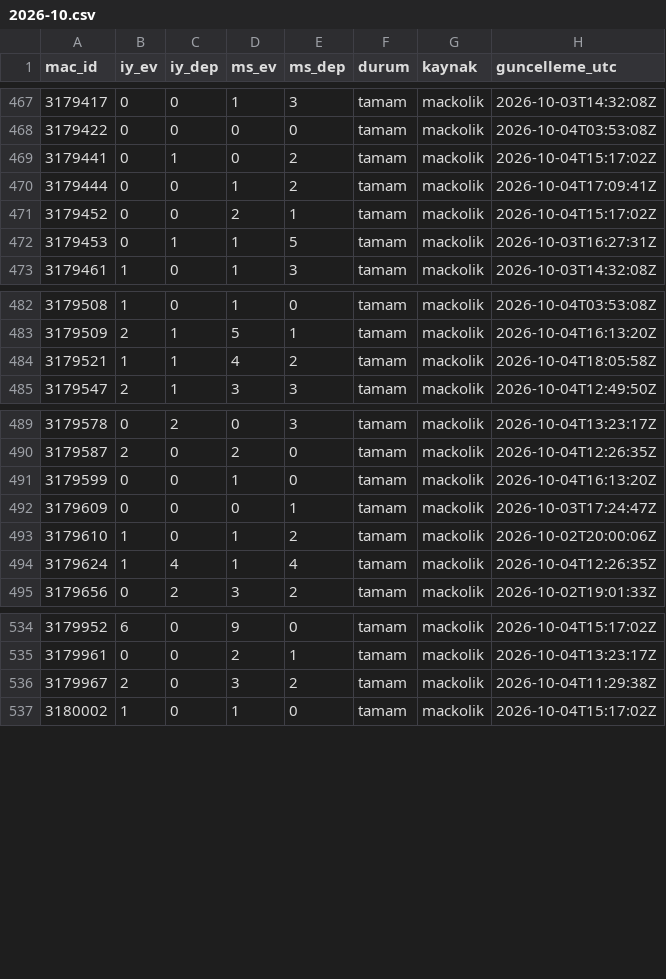
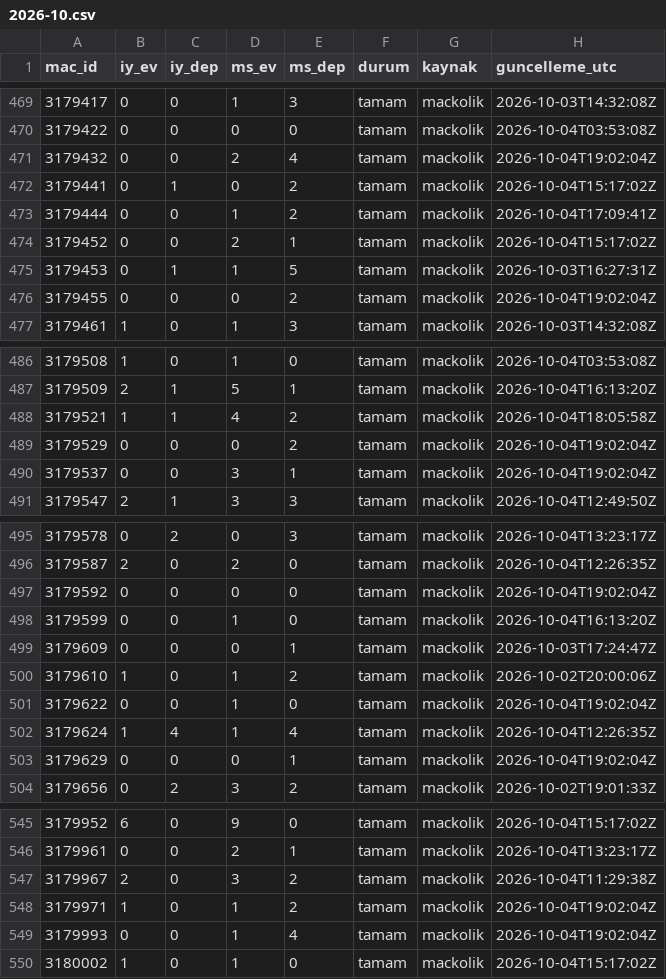
Before and after one commit to serhatblb/iddaa-analiz, a CSV file: data/sonuclar/2026-10.csv, drawn as a sheet; only a part is shown, gaps mark what is left out; the diff covers the shown part only; the diff names each change by its address in the sheet, - before the commit and + after, or states it on an @@ line.

```diff
--- a/data/sonuclar/2026-10.csv
+++ b/data/sonuclar/2026-10.csv
+row 471: 3179432 | 0 | 0 | 2 | 4 | tamam | mackolik | 2026-10-04T19:02:04Z
+row 476: 3179455 | 0 | 0 | 0 | 2 | tamam | mackolik | 2026-10-04T19:02:04Z
+row 489: 3179529 | 0 | 0 | 0 | 2 | tamam | mackolik | 2026-10-04T19:02:04Z
+row 490: 3179537 | 0 | 0 | 3 | 1 | tamam | mackolik | 2026-10-04T19:02:04Z
+row 497: 3179592 | 0 | 0 | 0 | 0 | tamam | mackolik | 2026-10-04T19:02:04Z
+row 501: 3179622 | 0 | 0 | 1 | 0 | tamam | mackolik | 2026-10-04T19:02:04Z
+row 503: 3179629 | 0 | 0 | 0 | 1 | tamam | mackolik | 2026-10-04T19:02:04Z
+row 548: 3179971 | 1 | 0 | 1 | 2 | tamam | mackolik | 2026-10-04T19:02:04Z
+row 549: 3179993 | 0 | 0 | 1 | 4 | tamam | mackolik | 2026-10-04T19:02:04Z
```
Also changed, not shown: 13 added rows and 2 edited cells elsewhere in this file, data/maclar/2026-10.csv, data/sonuclar/2026-09.csv, 5 other files.
